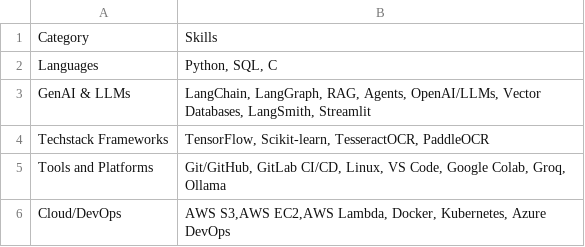
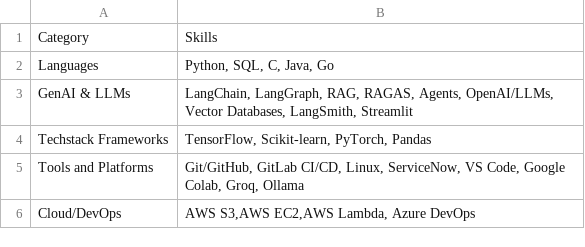
Before and after one commit to shreeaarthe/Portfolio, a CSV file: public/data/skills.csv, drawn as a sheet.

```diff
--- a/public/data/skills.csv
+++ b/public/data/skills.csv
@@ -1,6 +1,6 @@
 Category,Skills
-Languages,"Python, SQL, C"
-GenAI & LLMs,"LangChain, LangGraph, RAG, Agents, OpenAI/LLMs, Vector Databases, LangSmith, Streamlit"
-Techstack Frameworks,"TensorFlow, Scikit-learn, TesseractOCR, PaddleOCR"
-Tools and Platforms,"Git/GitHub, GitLab CI/CD, Linux, VS Code, Google Colab, Groq, Ollama"
-Cloud/DevOps," AWS S3,AWS EC2,AWS Lambda, Docker, Kubernetes, Azure DevOps "
+Languages,"Python, SQL, C, Java, Go"
+GenAI & LLMs,"LangChain, LangGraph, RAG, RAGAS, Agents, OpenAI/LLMs, Vector Databases, LangSmith, Streamlit"
+Techstack Frameworks,"TensorFlow, Scikit-learn, PyTorch, Pandas"
+Tools and Platforms,"Git/GitHub, GitLab CI/CD, Linux, ServiceNow, VS Code, Google Colab, Groq, Ollama"
+Cloud/DevOps," AWS S3,AWS EC2,AWS Lambda, Azure DevOps"
```
Also changed, not shown: public/data/contact/contact.csv, public/data/details.csv, 9 other files.
